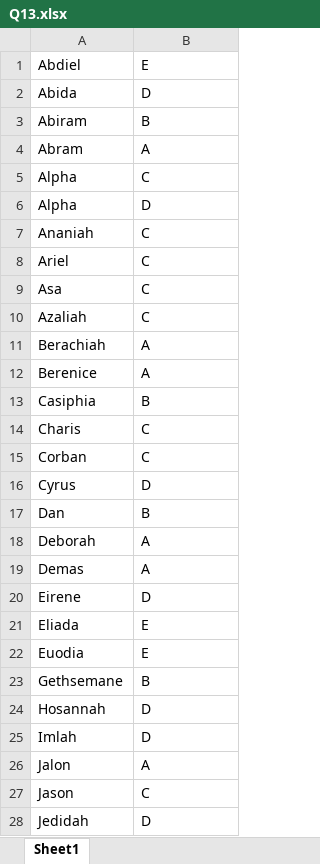
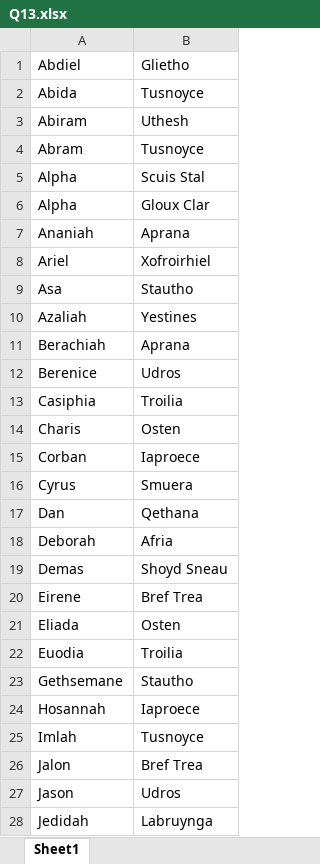
Before and after one commit to SteffinRayen/fluffy-chainsaw, an Excel workbook: WIP/files/Q13.xlsx, sheet Sheet1, drawn as a sheet; only a part is shown; values as stored, in another font and other column widths than the file's, no borders; the diff covers the shown part only; the diff names each change by its address in the sheet, - before the commit and + after, or states it on an @@ line.

```diff
--- a/WIP/files/Q13.xlsx (sheet Sheet1)
+++ b/WIP/files/Q13.xlsx (sheet Sheet1)
-B1: E
+B1: Glietho
-B2: D
+B2: Tusnoyce
-B3: B
+B3: Uthesh
-B4: A
+B4: Tusnoyce
-B5: C
+B5: Scuis Stal
-B6: D
+B6: Gloux Clar
-B7: C
+B7: Aprana
-B8: C
+B8: Xofroirhiel
-B9: C
+B9: Stautho
-B10: C
+B10: Yestines
-B11: A
+B11: Aprana
-B12: A
+B12: Udros
-B13: B
+B13: Troilia
-B14: C
+B14: Osten
-B15: C
+B15: Iaproece
-B16: D
+B16: Smuera
-B17: B
+B17: Qethana
-B18: A
+B18: Afria
-B19: A
+B19: Shoyd Sneau
-B20: D
+B20: Bref Trea
-B21: E
+B21: Osten
-B22: E
+B22: Troilia
-B23: B
+B23: Stautho
-B24: D
+B24: Iaproece
-B25: D
+B25: Tusnoyce
-B26: A
+B26: Bref Trea
-B27: C
+B27: Udros
-B28: D
+B28: Labruynga
```
Also changed, not shown: 32 edited cells elsewhere in this sheet, WIP/files/Q13A.xlsx, 1 other file.
